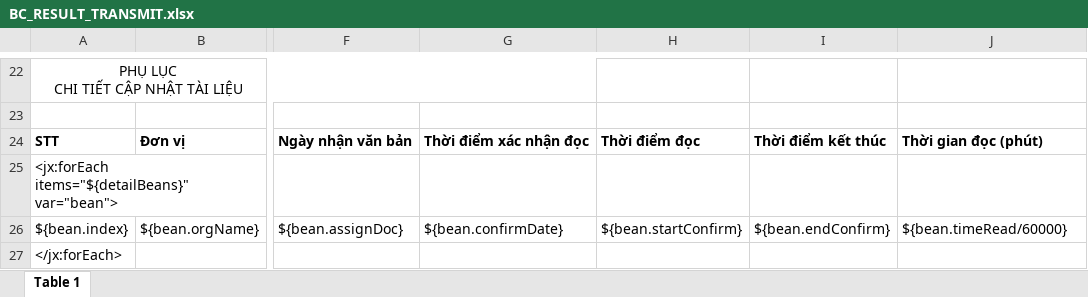
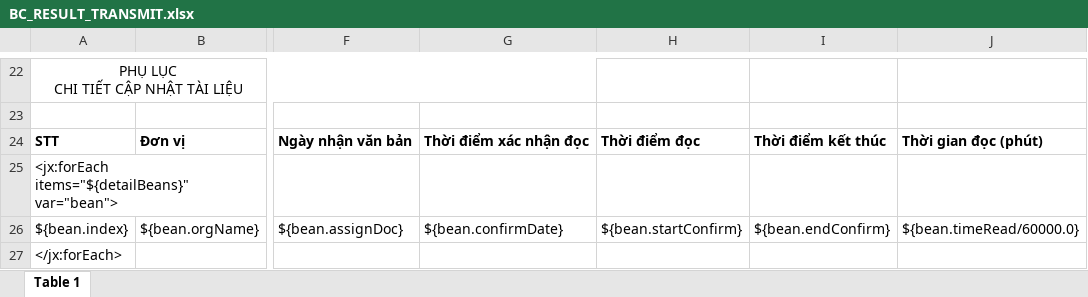
Before and after one commit to Zerohour214/Viettel-OpenKM, an Excel workbook: src/main/resources/template/BC_RESULT_TRANSMIT.xlsx, sheet Table 1, drawn as a sheet; only a part is shown, gaps mark what is left out; values as stored, in another font and other column widths than the file's, no borders; charts and pictures not drawn; the diff names each change by its address in the sheet, - before the commit and + after, or states it on an @@ line.

```diff
--- a/src/main/resources/template/BC_RESULT_TRANSMIT.xlsx (sheet Table 1)
+++ b/src/main/resources/template/BC_RESULT_TRANSMIT.xlsx (sheet Table 1)
-J26: ${bean.timeRead/60000}
+J26: ${bean.timeRead/60000.0}
```
Also changed, not shown: src/main/resources/template/BC_ACTIVITY_DOCUMENT.xlsx, src/main/resources/template/BC_QUALITY_DOCUMENT.xlsx, 13 other files.
